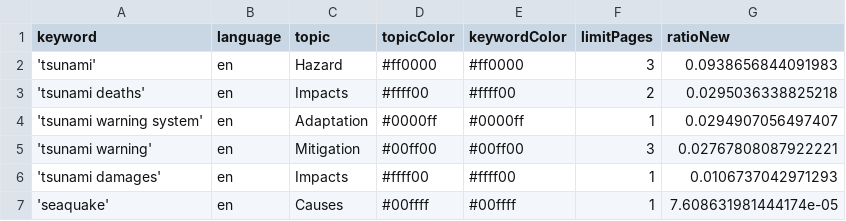
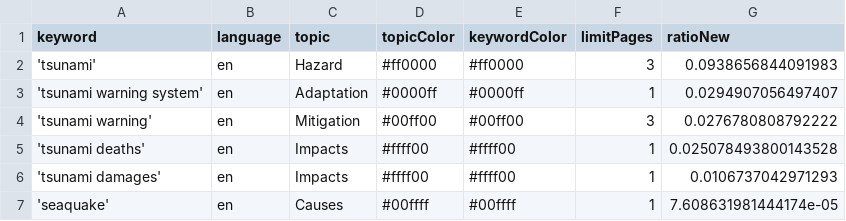
Before and after one commit to tg-news/TsunamiIsComing, a CSV file: keywords.csv, drawn as a sheet.

Commit message:
Commit from GitHub Actions (harvest:0.0)

```diff
--- a/keywords.csv
+++ b/keywords.csv
@@ -2,5 +2,5 @@ keyword,language,topic,topicColor,keywordColor,limitPages,ratioNew
 'tsunami',en,Hazard,#ff0000,#ff0000,3,0.0938656844091983
-'tsunami deaths',en,Impacts,#ffff00,#ffff00,2,0.0295036338825218
 'tsunami warning system',en,Adaptation,#0000ff,#0000ff,1,0.0294907056497407
-'tsunami warning',en,Mitigation,#00ff00,#00ff00,3,0.02767808087922221
+'tsunami warning',en,Mitigation,#00ff00,#00ff00,3,0.0276780808792222
+'tsunami deaths',en,Impacts,#ffff00,#ffff00,1,0.025078493800143528
 'tsunami damages',en,Impacts,#ffff00,#ffff00,1,0.0106737042971293
```
